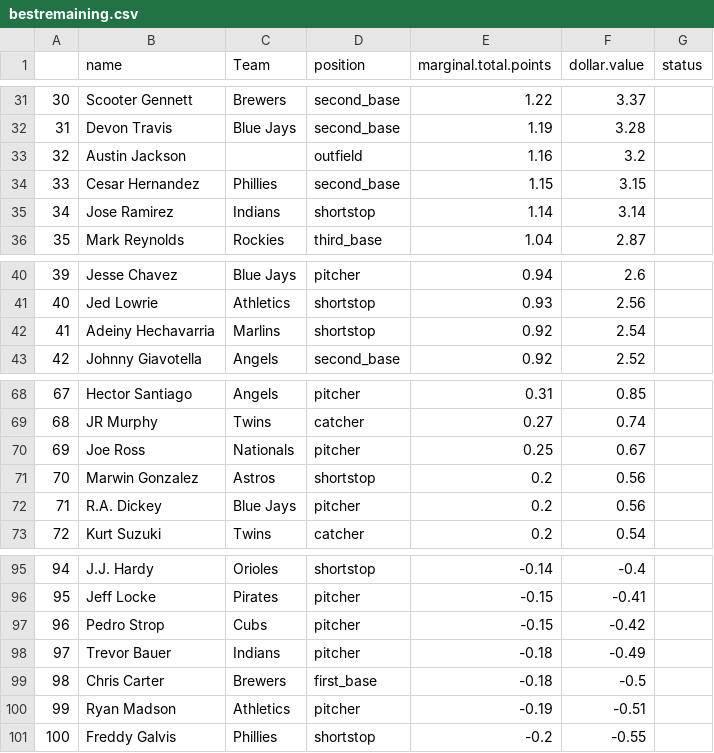
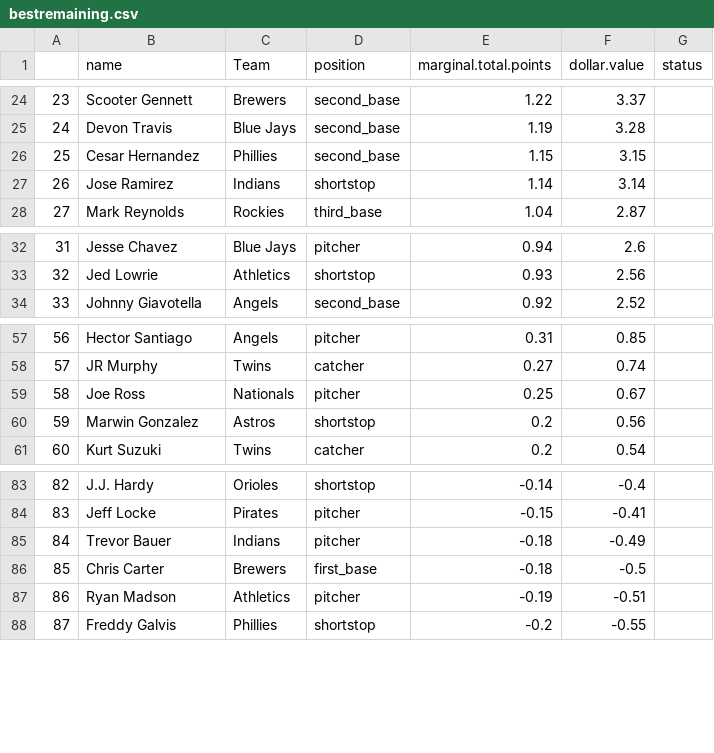
Before and after one commit to seanwllms/fantasy2016, a CSV file: bestremaining.csv, drawn as a sheet; only a part is shown, gaps mark what is left out; the diff covers the shown part only; the diff names each change by its address in the sheet, - before the commit and + after, or states it on an @@ line.

```diff
--- a/bestremaining.csv
+++ b/bestremaining.csv
@@ column A renumbered from row 5 down @@
-row 33: 32 | Austin Jackson |  | outfield | 1.16 | 3.2
-row 42: 41 | Adeiny Hechavarria | Marlins | shortstop | 0.92 | 2.54
-row 72: 71 | R.A. Dickey | Blue Jays | pitcher | 0.2 | 0.56
-row 97: 96 | Pedro Strop | Cubs | pitcher | -0.15 | -0.42
```
Also changed, not shown: 9 removed rows elsewhere in this file, draftpicks.csv, hitter_projections.csv, 4 other files.
